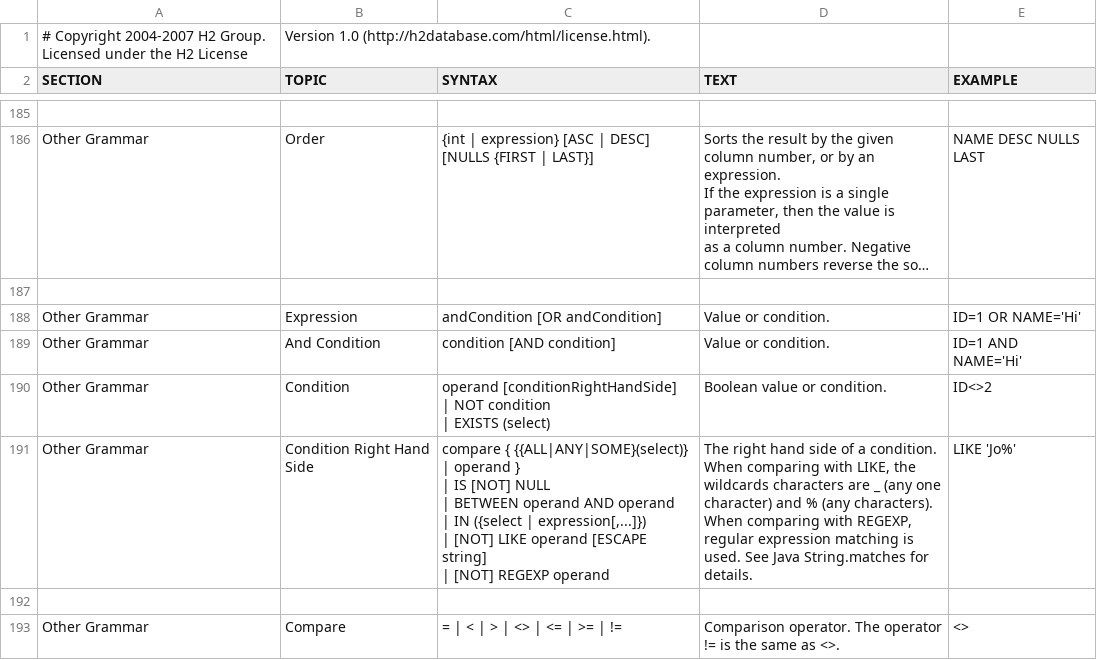
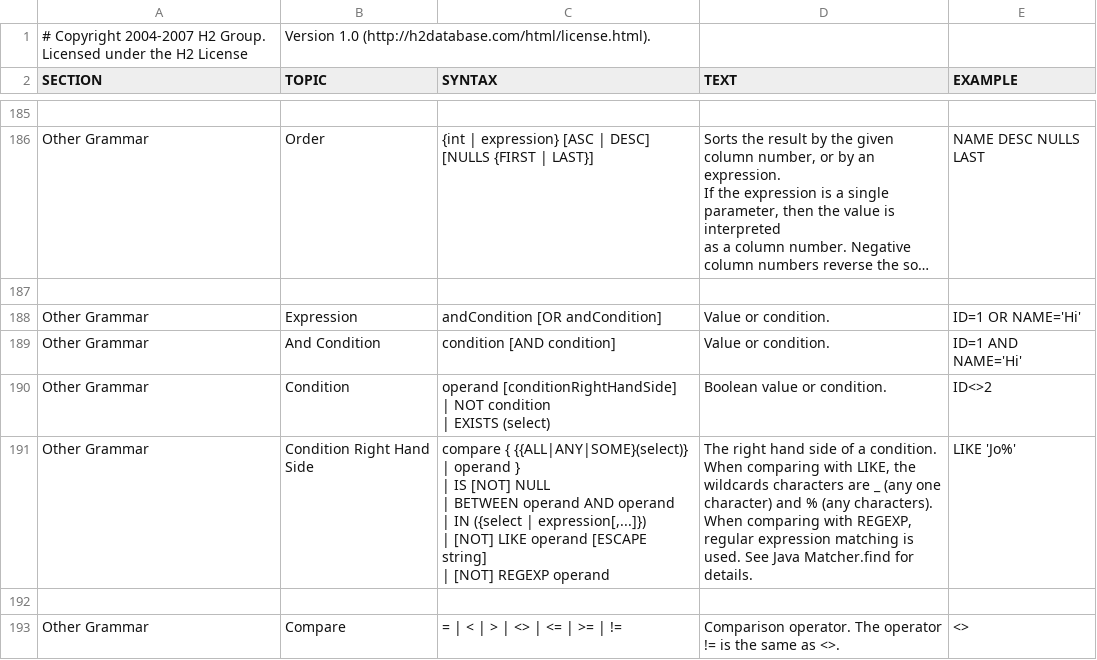
Before and after one commit to coderplay/h2-bitmap, a CSV file: h2/src/main/org/h2/res/help.csv, drawn as a sheet; only a part is shown, gaps mark what is left out; long unchanged cells end in ….

```diff
--- a/h2/src/main/org/h2/res/help.csv
+++ b/h2/src/main/org/h2/res/help.csv
@@ -1175,16 +1175,16 @@ ID<>2
 "
-"Other Grammar","Condition Right Hand Side","
-compare { {{ALL|ANY|SOME}(select)} | operand }
-| IS [NOT] NULL
-| BETWEEN operand AND operand
-| IN ({select | expression[,...]})
-| [NOT] LIKE operand [ESCAPE string]
-| [NOT] REGEXP operand
-","
-The right hand side of a condition.
-When comparing with LIKE, the wildcards characters are _ (any one character) and % (any characters).
-When comparing with REGEXP, regular expression matching is used. See Java String.matches for details.
-","
-LIKE 'Jo%'
-"
+"Other Grammar","Condition Right Hand Side","
+compare { {{ALL|ANY|SOME}(select)} | operand }
+| IS [NOT] NULL
+| BETWEEN operand AND operand
+| IN ({select | expression[,...]})
+| [NOT] LIKE operand [ESCAPE string]
+| [NOT] REGEXP operand
+","
+The right hand side of a condition.
+When comparing with LIKE, the wildcards characters are _ (any one character) and % (any characters).
+When comparing with REGEXP, regular expression matching is used. See Java Matcher.find for details.
+","
+LIKE 'Jo%'
+"
 
```
Also changed, not shown: 16 other files.
